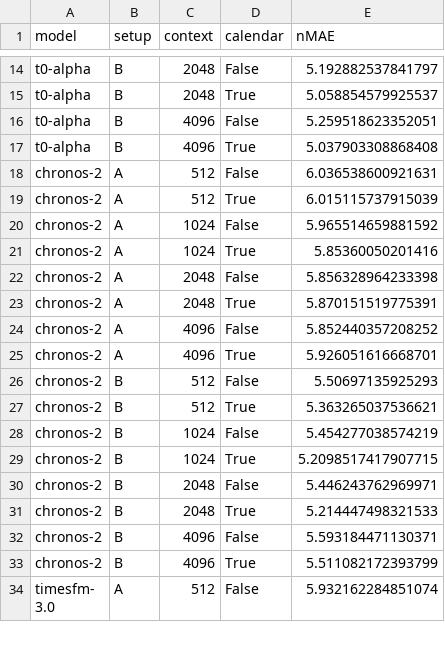
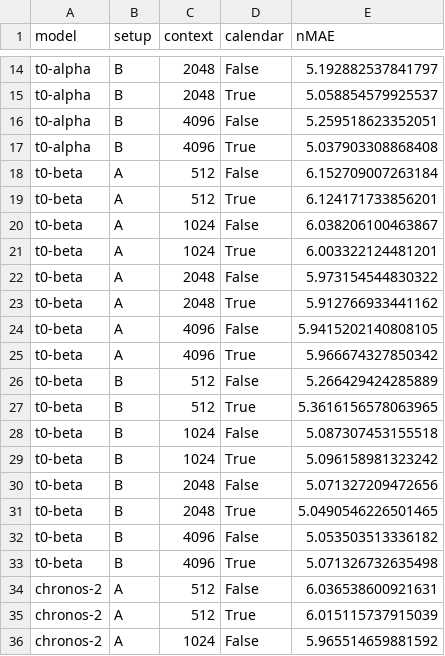
Before and after one commit to likith-17052004/to-alpha-wind-power-benchmarks, a CSV file: results/tuning_grid.csv, drawn as a sheet; only a part is shown, gaps mark what is left out; the shorter side is filled out with more unchanged rows; the diff names each change by its address in the sheet, - before the commit and + after, or states it on an @@ line.

Commit message:
Add t0-beta to the benchmark
Tuned on the same validation window as the other foundation models and run in all three
setups. With future wind it is second overall (5.98% nMAE), level with the plant trained
XGBoost, and it keeps 75% of its wind gain under a noisy forecast.

```diff
--- a/results/tuning_grid.csv
+++ b/results/tuning_grid.csv
+row 18: t0-beta | A | 512 | False | 6.152709007263184
+row 19: t0-beta | A | 512 | True | 6.124171733856201
+row 20: t0-beta | A | 1024 | False | 6.038206100463867
+row 21: t0-beta | A | 1024 | True | 6.003322124481201
+row 22: t0-beta | A | 2048 | False | 5.973154544830322
+row 23: t0-beta | A | 2048 | True | 5.912766933441162
+row 24: t0-beta | A | 4096 | False | 5.9415202140808105
+row 25: t0-beta | A | 4096 | True | 5.966674327850342
+row 26: t0-beta | B | 512 | False | 5.266429424285889
+row 27: t0-beta | B | 512 | True | 5.3616156578063965
+row 28: t0-beta | B | 1024 | False | 5.087307453155518
+row 29: t0-beta | B | 1024 | True | 5.096158981323242
+row 30: t0-beta | B | 2048 | False | 5.071327209472656
+row 31: t0-beta | B | 2048 | True | 5.0490546226501465
+row 32: t0-beta | B | 4096 | False | 5.053503513336182
+row 33: t0-beta | B | 4096 | True | 5.071326732635498
```
Also changed, not shown: results/timing.csv, 18 other files.
